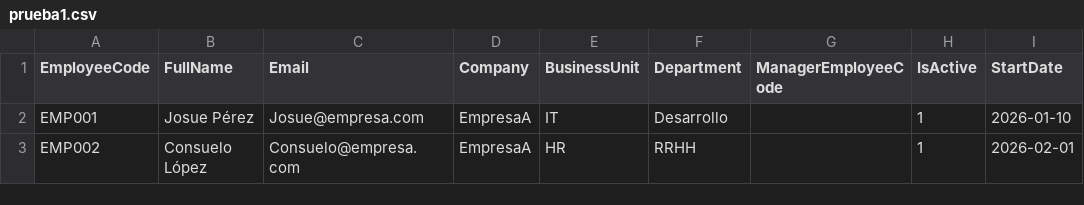
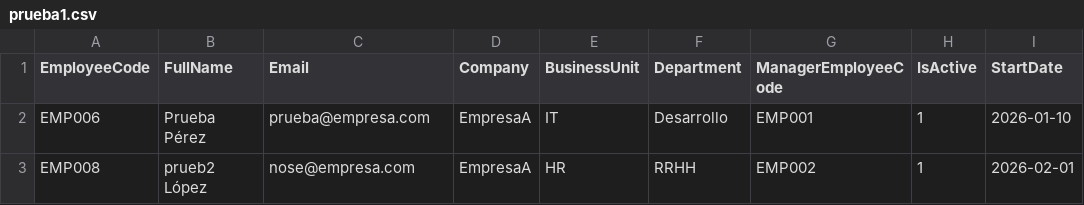
Before and after one commit to JoseLuisVR05/SistemaFichajesVacaciones, a CSV file: prueba1.csv, drawn as a sheet; only a part is shown; the diff names each change by its address in the sheet, - before the commit and + after, or states it on an @@ line.

Commit message:
Pruebas

```diff
--- a/prueba1.csv
+++ b/prueba1.csv
-A2 (EmployeeCode): EMP001
+A2 (EmployeeCode): EMP006
-B2 (FullName): Josue Pérez
+B2 (FullName): Prueba Pérez
-C2 (Email): Josue@empresa.com
+C2 (Email): prueba@empresa.com
-G2 (ManagerEmployeeCode): (empty)
+G2 (ManagerEmployeeCode): EMP001
-A3 (EmployeeCode): EMP002
+A3 (EmployeeCode): EMP008
-B3 (FullName): Consuelo López
+B3 (FullName): prueb2 López
-C3 (Email): Consuelo@empresa.com
+C3 (Email): nose@empresa.com
-G3 (ManagerEmployeeCode): (empty)
+G3 (ManagerEmployeeCode): EMP002
```
Also changed, not shown: 4 other files.
